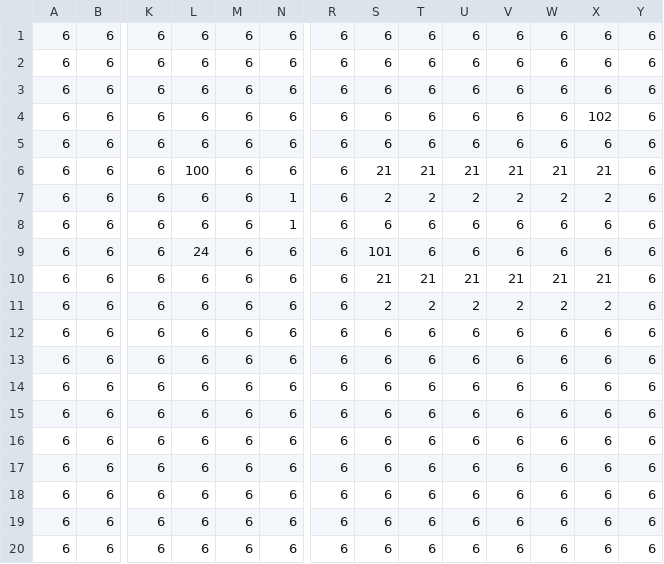
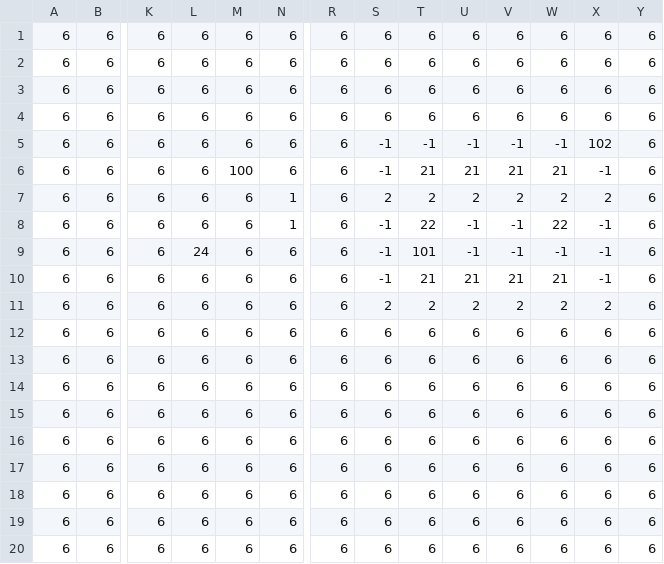
Before and after one commit to andy98725/haunt-jam, a CSV file: assets/levels/bonus/Void.csv (was assets/levels/Void.csv), drawn as a sheet; only a part is shown, gaps mark what is left out; removed rows and columns are numbered as before the commit, all else as after; rows hold the shown columns only; the diff names each change by its address in the sheet, - before the commit and + after, or states it on an @@ line.

```diff
--- a/assets/levels/Void.csv
+++ b/assets/levels/bonus/Void.csv
+row 3: 6 | 6 | 6 | 6 | 6 | 6 | 6 | 6 | 6 | 6 | 6 | 6 | 6 | 6
-S5: 6
+S5: -1
-T5: 6
+T5: -1
-U5: 6
+U5: -1
-V5: 6
+V5: -1
-W5: 6
+W5: -1
-row 5: 6 | 6 | 6 | 6 | 6 | 6 | 6 | 6 | 6 | 6 | 6 | 6 | 6 | 6
-L6: 100
+L6: 6
-M6: 6
+M6: 100
-S6: 21
+S6: -1
-X6: 21
+X6: -1
-S8: 6
+S8: -1
-T8: 6
+T8: 22
-U8:U9: 6
+U8:U9: -1
-V8:V9: 6
+V8:V9: -1
-W8: 6
+W8: 22
-X8:X9: 6
+X8:X9: -1
-S9: 101
+S9: -1
-T9: 6
+T9: 101
-W9: 6
+W9: -1
-S10: 21
+S10: -1
-X10: 21
+X10: -1
```
Also changed, not shown: 12 other files.
